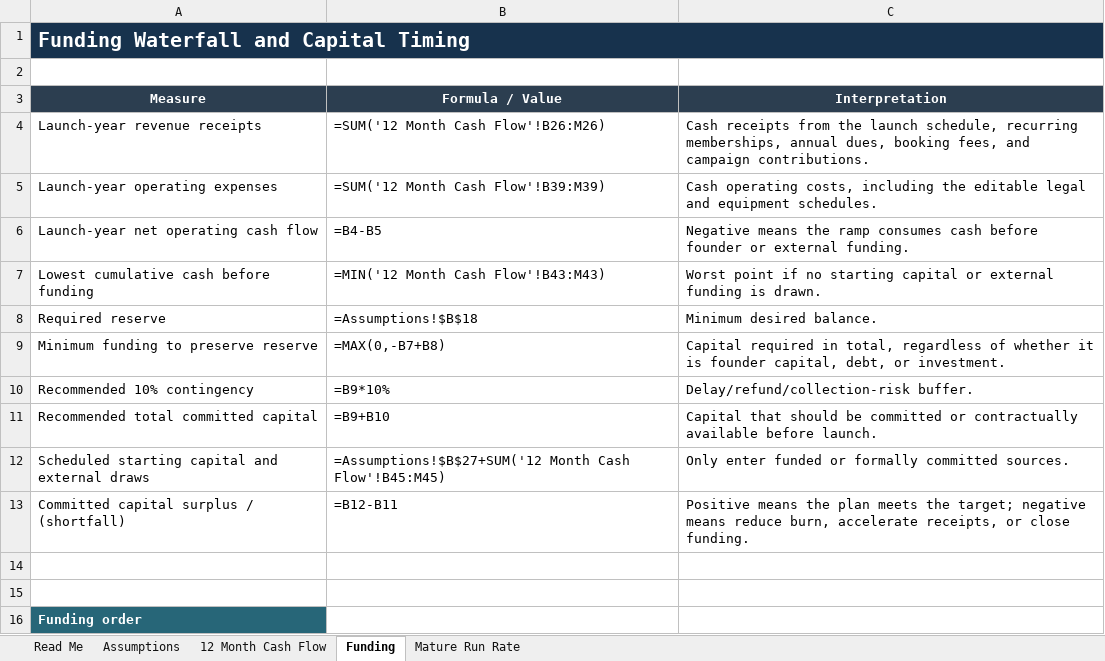
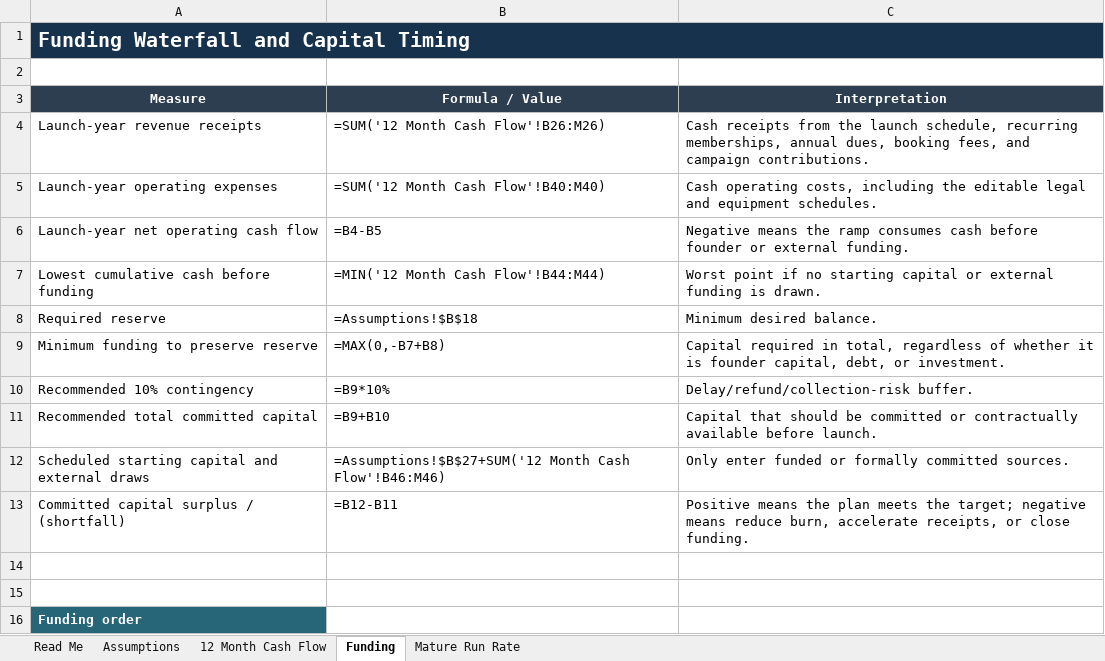
Before and after one commit to erichester76/volt-yard, an Excel workbook: docs/AMPED_UP_NETWORK_FINANCIAL_MODEL.xlsx, sheet Funding, drawn as a sheet; only a part is shown; values as stored, in another font and other column widths than the file's, no borders; formulas without a stored value are shown as written; the diff names each change by its address in the sheet, - before the commit and + after, or states it on an @@ line.

```diff
--- a/docs/AMPED_UP_NETWORK_FINANCIAL_MODEL.xlsx (sheet Funding)
+++ b/docs/AMPED_UP_NETWORK_FINANCIAL_MODEL.xlsx (sheet Funding)
-B5 (Formula / Value): =SUM('12 Month Cash Flow'!B39:M39)
+B5 (Formula / Value): =SUM('12 Month Cash Flow'!B40:M40)
-B7 (Formula / Value): =MIN('12 Month Cash Flow'!B43:M43)
+B7 (Formula / Value): =MIN('12 Month Cash Flow'!B44:M44)
-B12 (Formula / Value): …Month Cash Flow'!B45:M45)
+B12 (Formula / Value): …Month Cash Flow'!B46:M46)
```
Also changed, not shown: sheet 12 Month Cash Flow, sheet Assumptions, sheet Read Me.
